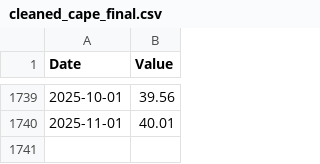
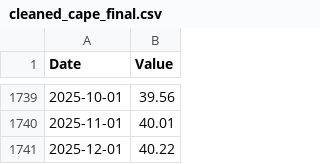
Before and after one commit to georgerushworth/georgerushworth.github.io, a CSV file: cleaned_cape_final.csv, drawn as a sheet; only a part is shown, gaps mark what is left out; the diff names each change by its address in the sheet, - before the commit and + after, or states it on an @@ line.

Commit message:
Update cleaned_cape_final.csv

```diff
--- a/cleaned_cape_final.csv
+++ b/cleaned_cape_final.csv
+row 1741: 2025-12-01 | 40.22
```
